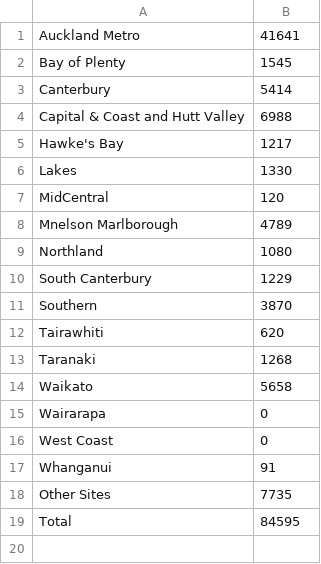
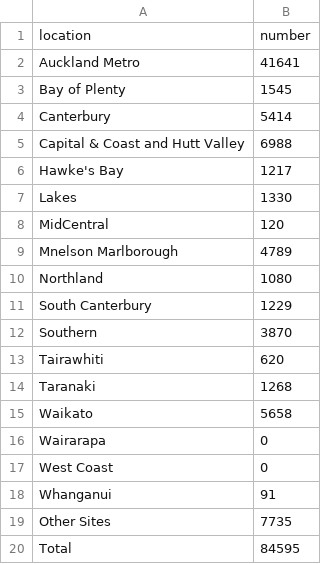
Before and after one commit to justinakoh/SWEN422-data, a CSV file: covid-vaccination-by-dhb-formatted.csv, drawn as a sheet; the diff names each change by its address in the sheet, - before the commit and + after, or states it on an @@ line.

Commit message:
Update csv file to contain title names

```diff
--- a/covid-vaccination-by-dhb-formatted.csv
+++ b/covid-vaccination-by-dhb-formatted.csv
+row 1: location | number
```
